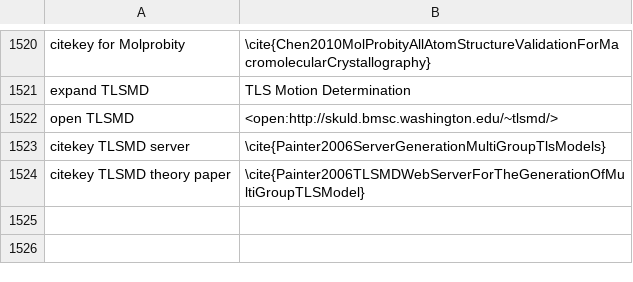
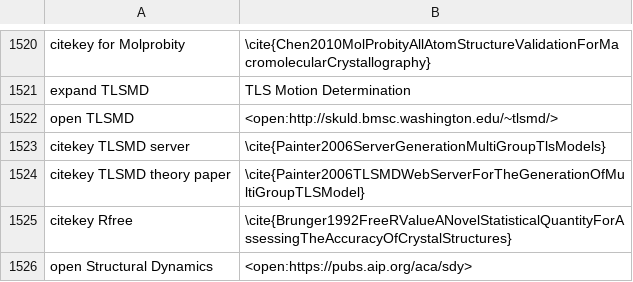
Before and after one commit to MooersLab/biological-crystallography-voice-in, a CSV file: biocryst.csv, drawn as a sheet; only a part is shown, gaps mark what is left out; the diff names each change by its address in the sheet, - before the commit and + after, or states it on an @@ line.

Commit message:
Updated and pushed.

```diff
--- a/biocryst.csv
+++ b/biocryst.csv
+row 1525: citekey Rfree | \cite{Brunger1992FreeRValueANovelStatisticalQuantityForAssessingTheAccuracyOfCrystalStructures}
+row 1526: open Structural Dynamics | <open:https://pubs.aip.org/aca/sdy>
```
